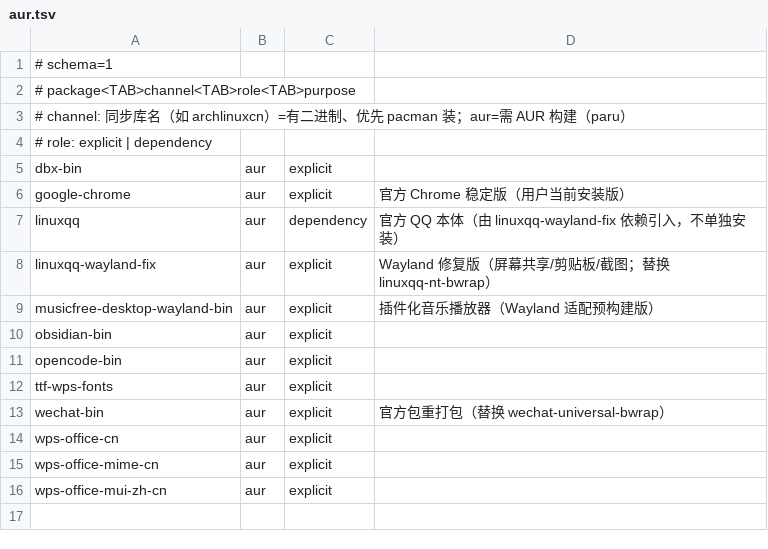
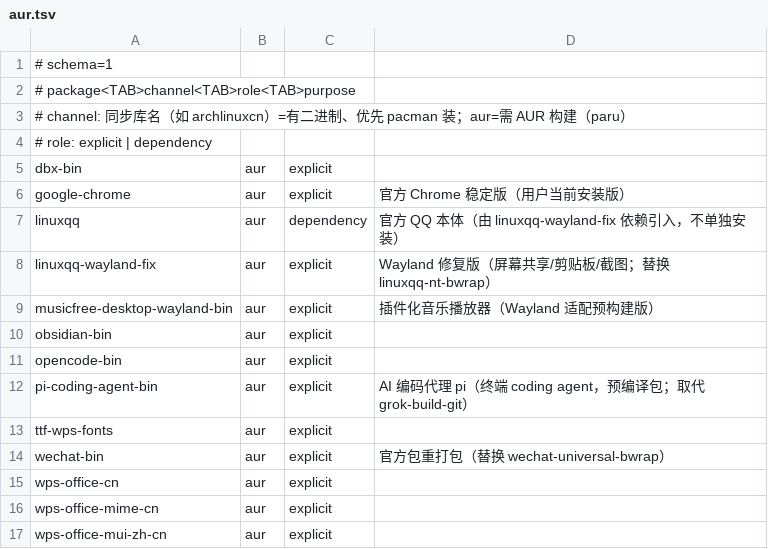
Before and after one commit to tjz123psh/arch-noctalia, a TSV file: manifests/aur.tsv, drawn as a sheet.

Commit message:
grok→pi: 清单移除 grok、加入 pi（只装包 + fish 补全）
样本机侧已完成（用户决定，不留档）：卸载 grok-build-git、删除 ~/.grok（2.6G 会话/记忆/下载）、
~/.local/share/grok（含 secrets 里的明文 API key）、fish 补全 grok.fish 与回收站条目。
仓库侧同步：
- packages.tsv：删 grok-build-git（archlinuxcn）→ 168 行
- aur.tsv：加 pi-coding-agent-bin（AUR，与本机现状一致；archlinuxcn 的 pi 会带 nodejs 依赖，未选）
- files.tsv + payload：新增 fish 补全 ~/.config/fish/completions/pi.fish（→ 342 行；mode 600 取样本原件）
- excluded.tsv：dir /home/pang/.grok → dir /home/pang/.pi（只装包、配置不入仓），并补 2026-10-11 决定记录
- 测试规模锁同步：341/169/12 → 342/168/13（07 沙箱的行数与摘要计数一并改）

验收：selfcheck 绿；run-all 15/15 绿；本机对账 0 缺失、0 权限漂移。

```diff
--- a/manifests/aur.tsv
+++ b/manifests/aur.tsv
@@ -11,2 +11,3 @@ obsidian-bin	aur	explicit
 opencode-bin	aur	explicit	
+pi-coding-agent-bin	aur	explicit	AI 编码代理 pi（终端 coding agent，预编译包；取代 grok-build-git）
 ttf-wps-fonts	aur	explicit	
```
Also changed, not shown: manifests/excluded.tsv, manifests/files.tsv, 4 other files.
